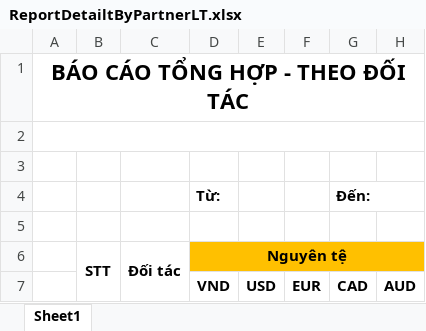
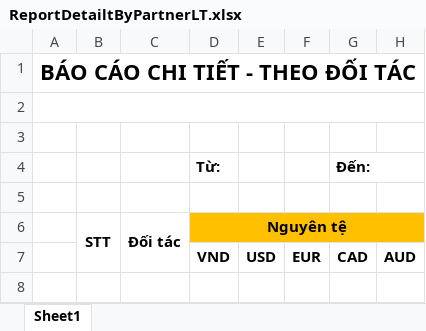
Before and after one commit to truonglamdoan/DongAERP, an Excel workbook: DongAERP/Content/Report/ReportDetailtByPartnerLT.xlsx, sheet Sheet1, drawn as a sheet; only a part is shown; values as stored, in another font and other column widths than the file's, no borders; the diff names each change by its address in the sheet, - before the commit and + after, or states it on an @@ line.

```diff
--- a/DongAERP/Content/Report/ReportDetailtByPartnerLT.xlsx (sheet Sheet1)
+++ b/DongAERP/Content/Report/ReportDetailtByPartnerLT.xlsx (sheet Sheet1)
-A1: BÁO CÁO TỔNG HỢP - THEO ĐỐI TÁC
+A1: BÁO CÁO CHI TIẾT - THEO ĐỐI TÁC
```
Also changed, not shown: DongAERP/Content/Report/ReportDetailtByPartnerLH.xlsx, DongAERP/Content/Report/ReportDetailtByPartnerLHForOne.xlsx, 24 other files.
